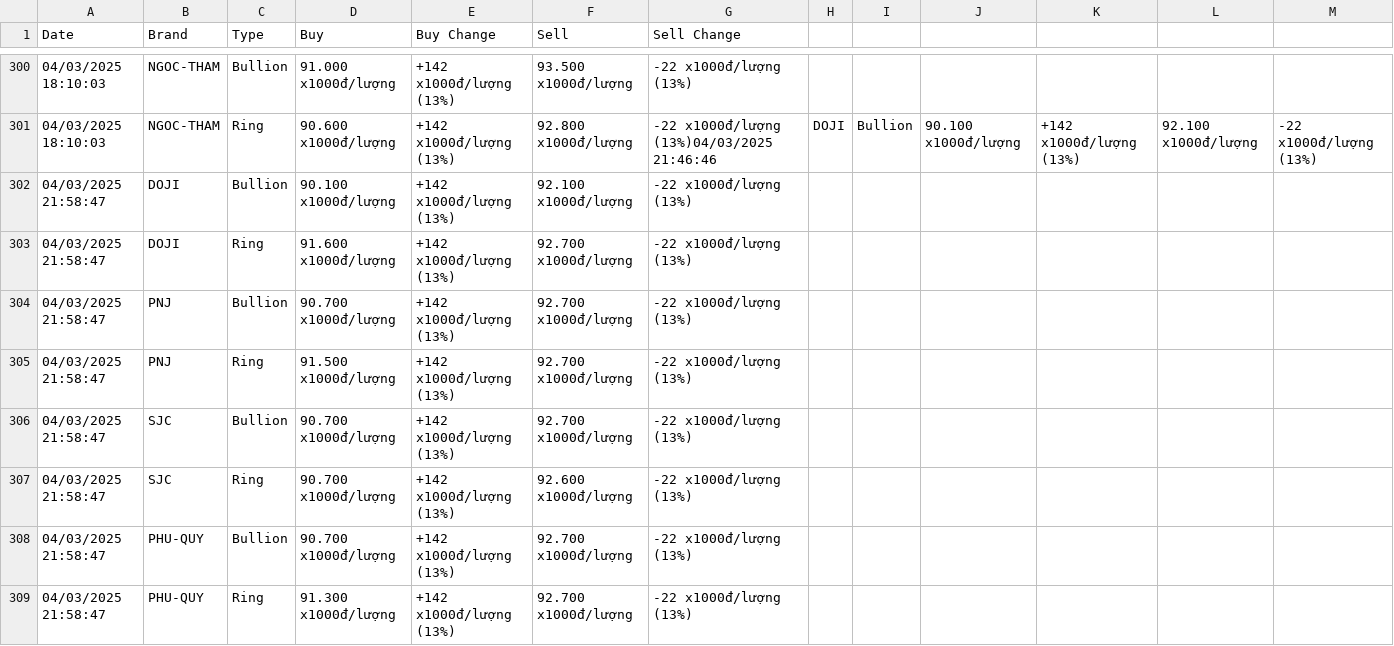
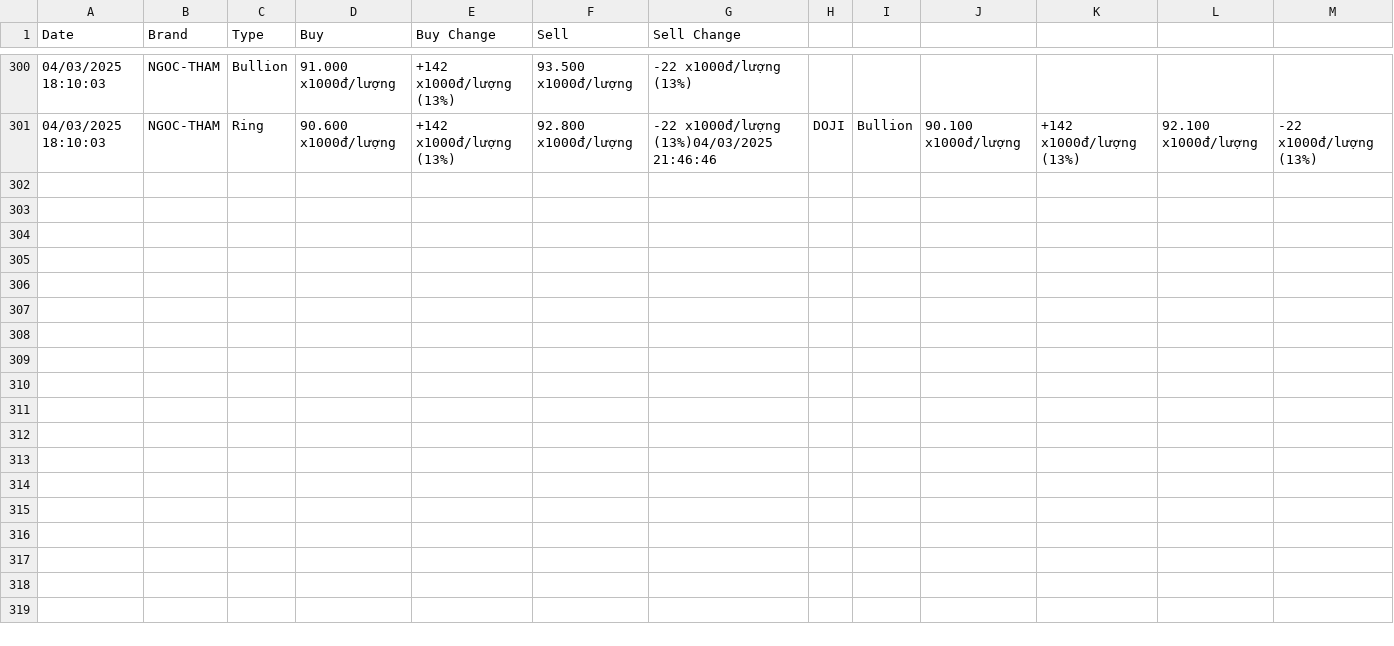
Before and after one commit to TruongNguyen0104/goldPrice, a CSV file: data/gold_price.csv, drawn as a sheet; only a part is shown, gaps mark what is left out; the diff covers the shown part only; the diff names each change by its address in the sheet, - before the commit and + after, or states it on an @@ line.

```diff
--- a/data/gold_price.csv
+++ b/data/gold_price.csv
-row 302: 04/03/2025 21:58:47 | DOJI | Bullion | 90.100 x1000đ/lượng | +142 x1000đ/lượng (13%) | 92.100 x1000đ/lượng | -22 x1000đ/lượng (13%)
-row 303: 04/03/2025 21:58:47 | DOJI | Ring | 91.600 x1000đ/lượng | +142 x1000đ/lượng (13%) | 92.700 x1000đ/lượng | -22 x1000đ/lượng (13%)
-row 304: 04/03/2025 21:58:47 | PNJ | Bullion | 90.700 x1000đ/lượng | +142 x1000đ/lượng (13%) | 92.700 x1000đ/lượng | -22 x1000đ/lượng (13%)
-row 305: 04/03/2025 21:58:47 | PNJ | Ring | 91.500 x1000đ/lượng | +142 x1000đ/lượng (13%) | 92.700 x1000đ/lượng | -22 x1000đ/lượng (13%)
-row 306: 04/03/2025 21:58:47 | SJC | Bullion | 90.700 x1000đ/lượng | +142 x1000đ/lượng (13%) | 92.700 x1000đ/lượng | -22 x1000đ/lượng (13%)
-row 307: 04/03/2025 21:58:47 | SJC | Ring | 90.700 x1000đ/lượng | +142 x1000đ/lượng (13%) | 92.600 x1000đ/lượng | -22 x1000đ/lượng (13%)
-row 308: 04/03/2025 21:58:47 | PHU-QUY | Bullion | 90.700 x1000đ/lượng | +142 x1000đ/lượng (13%) | 92.700 x1000đ/lượng | -22 x1000đ/lượng (13%)
-row 309: 04/03/2025 21:58:47 | PHU-QUY | Ring | 91.300 x1000đ/lượng | +142 x1000đ/lượng (13%) | 92.700 x1000đ/lượng | -22 x1000đ/lượng (13%)
```
Also changed, not shown: 7 removed rows elsewhere in this file.
